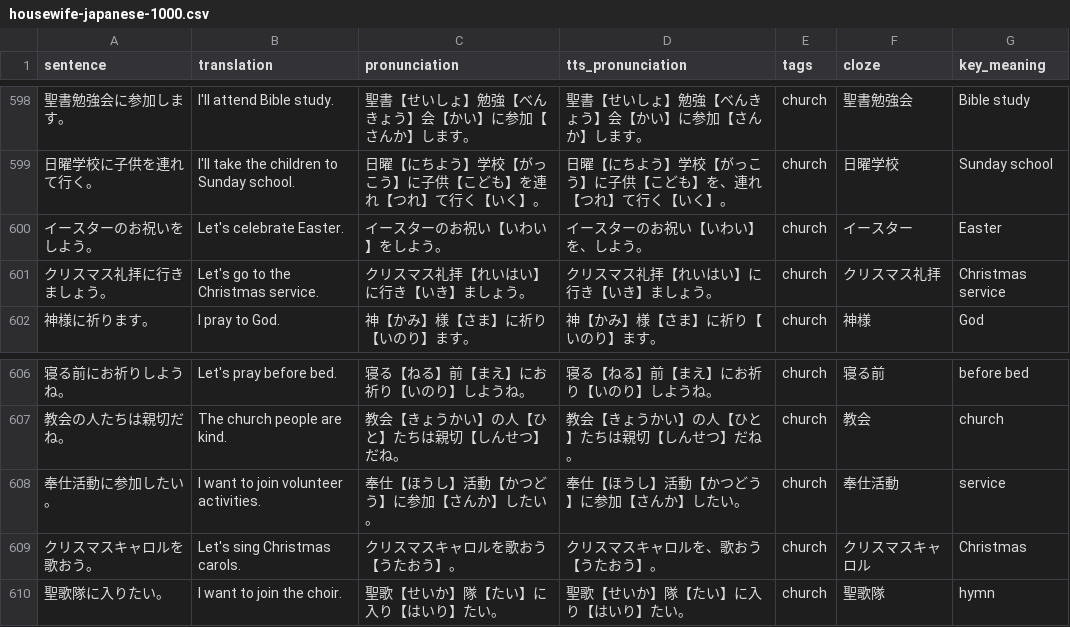
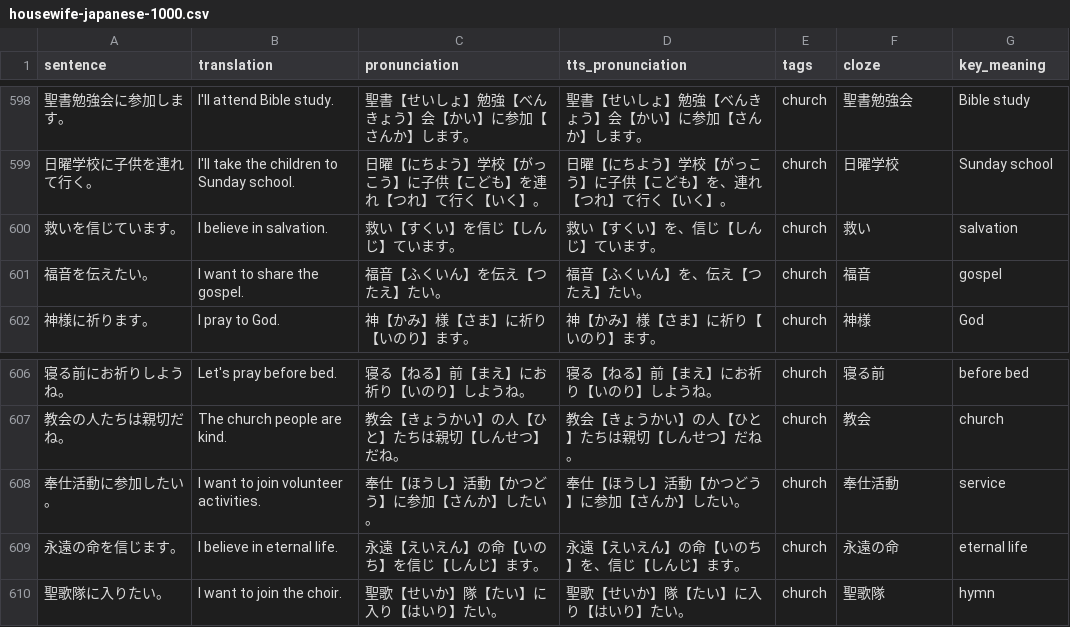
Before and after one commit to KakkoiDev/anki-voiced, a CSV file: housewife-japanese-1000.csv, drawn as a sheet; only a part is shown, gaps mark what is left out; removed rows and columns are numbered as before the commit, all else as after; the diff names each change by its address in the sheet, - before the commit and + after, or states it on an @@ line.

Commit message:
Replace holiday references with salvation/faith vocabulary in church category

```diff
--- a/housewife-japanese-1000.csv
+++ b/housewife-japanese-1000.csv
-row 600: イースターのお祝いをしよう。 | Let's celebrate Easter. | イースターのお祝い【いわい】をしよう。 | イースターのお祝い【いわい】を、しよう。 | church | イースター | Easter
-row 601: クリスマス礼拝に行きましょう。 | Let's go to the Christmas service. | クリスマス礼拝【れいはい】に行き【いき】ましょう。 | クリスマス礼拝【れいはい】に行き【いき】ましょう。 | church | クリスマス礼拝 | Christmas service
+row 600: 救いを信じています。 | I believe in salvation. | 救い【すくい】を信じ【しんじ】ています。 | 救い【すくい】を、信じ【しんじ】ています。 | church | 救い | salvation
+row 601: 福音を伝えたい。 | I want to share the gospel. | 福音【ふくいん】を伝え【つたえ】たい。 | 福音【ふくいん】を、伝え【つたえ】たい。 | church | 福音 | gospel
-row 609: クリスマスキャロルを歌おう。 | Let's sing Christmas carols. | クリスマスキャロルを歌おう【うたおう】。 | クリスマスキャロルを、歌おう【うたおう】。 | church | クリスマスキャロル | Christmas
+row 609: 永遠の命を信じます。 | I believe in eternal life. | 永遠【えいえん】の命【いのち】を信じ【しんじ】ます。 | 永遠【えいえん】の命【いのち】を、信じ【しんじ】ます。 | church | 永遠の命 | eternal life
```
